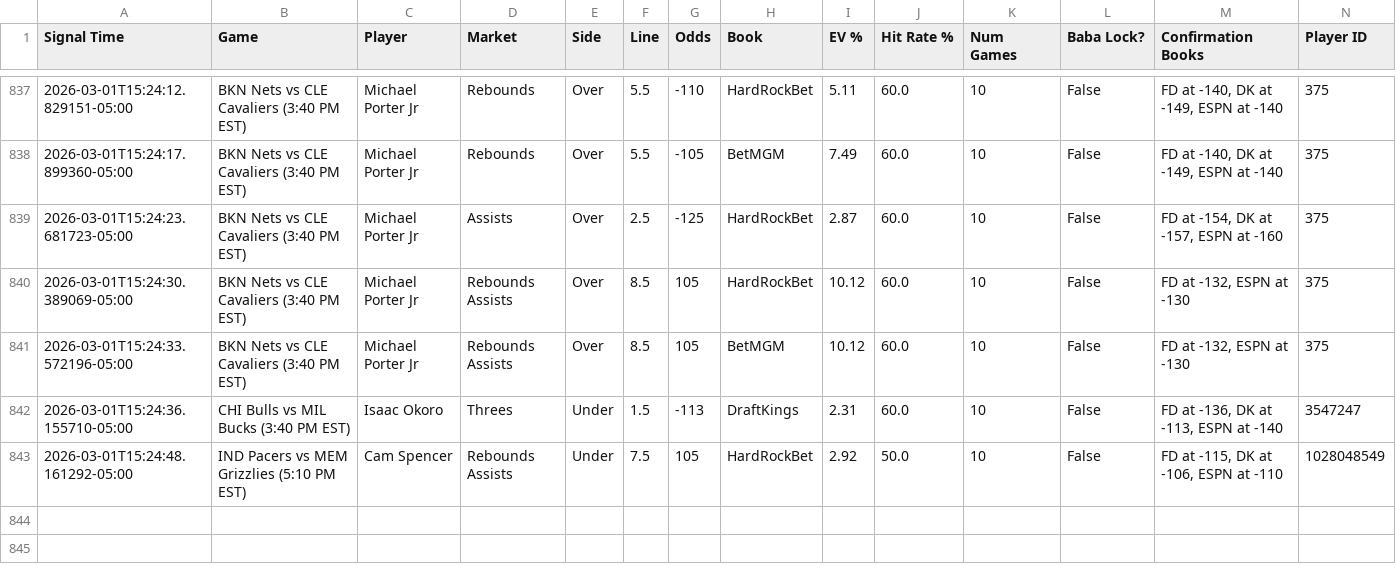
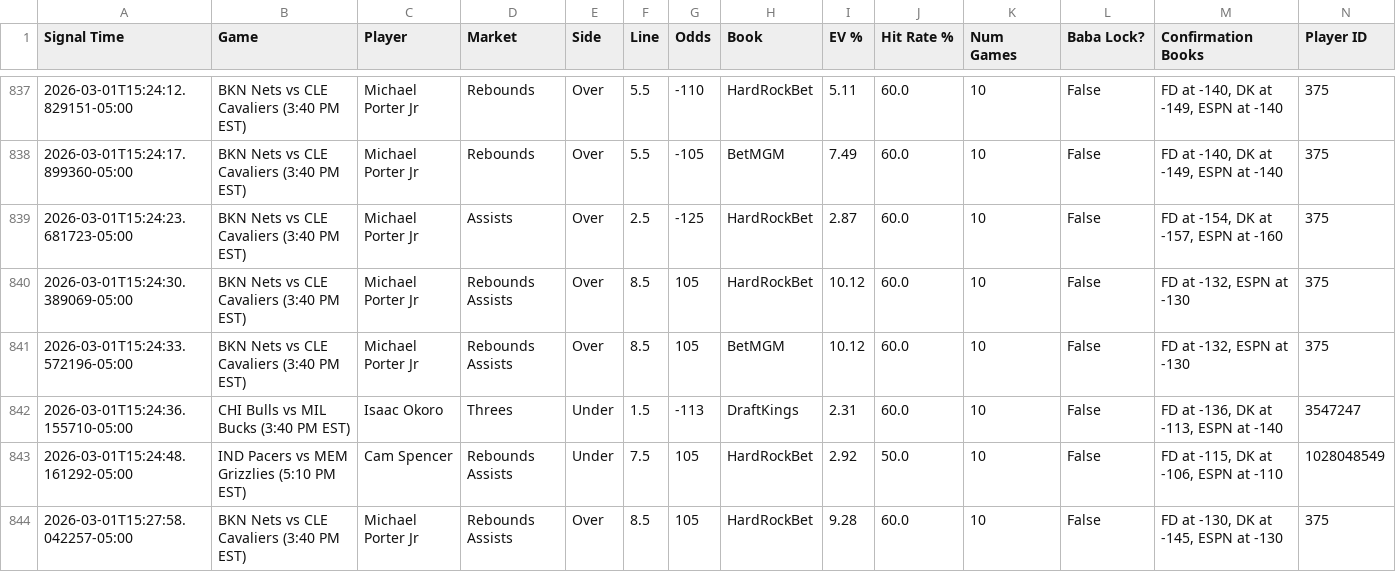
Before and after one commit to michaeljhart12-byte/Baba-Bot-Dashboard, a CSV file: signals.csv, drawn as a sheet; only a part is shown, gaps mark what is left out; rows hold the shown columns only; the diff names each change by its address in the sheet, - before the commit and + after, or states it on an @@ line.

Commit message:
Auto-update signals.csv

```diff
--- a/signals.csv
+++ b/signals.csv
+row 844: 2026-03-01T15:27:58.042257-05:00 | BKN Nets vs CLE Cavaliers (3:40 PM EST) | Michael Porter Jr | Rebounds Assists | Over | 8.5 | 105 | HardRockBet | 9.28 | 60.0 | 10 | False | FD at -130, DK at -145, ESPN at -130 | 375
```
